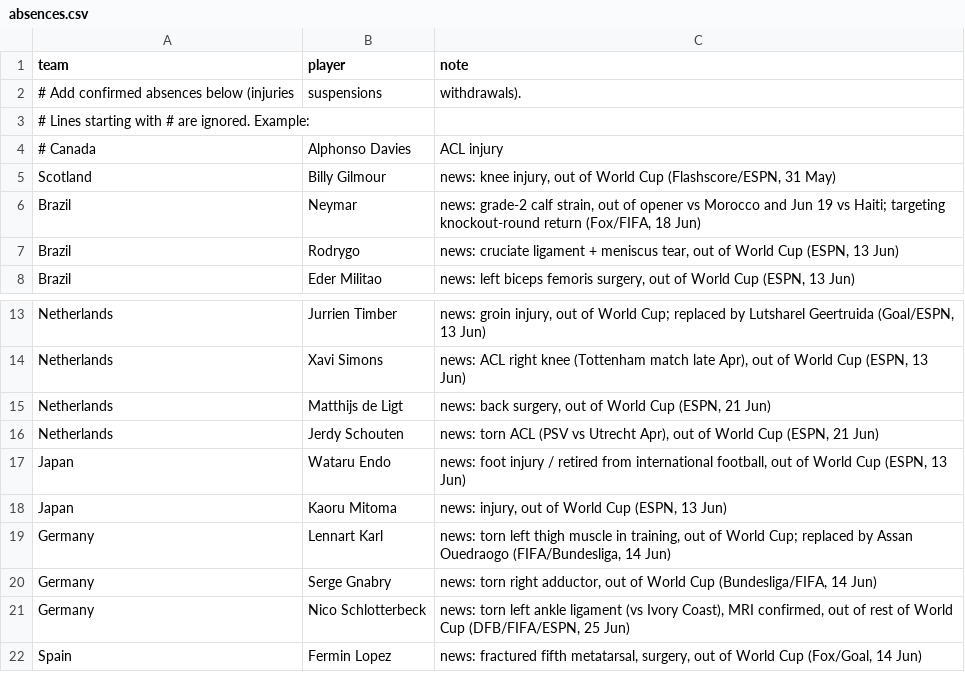
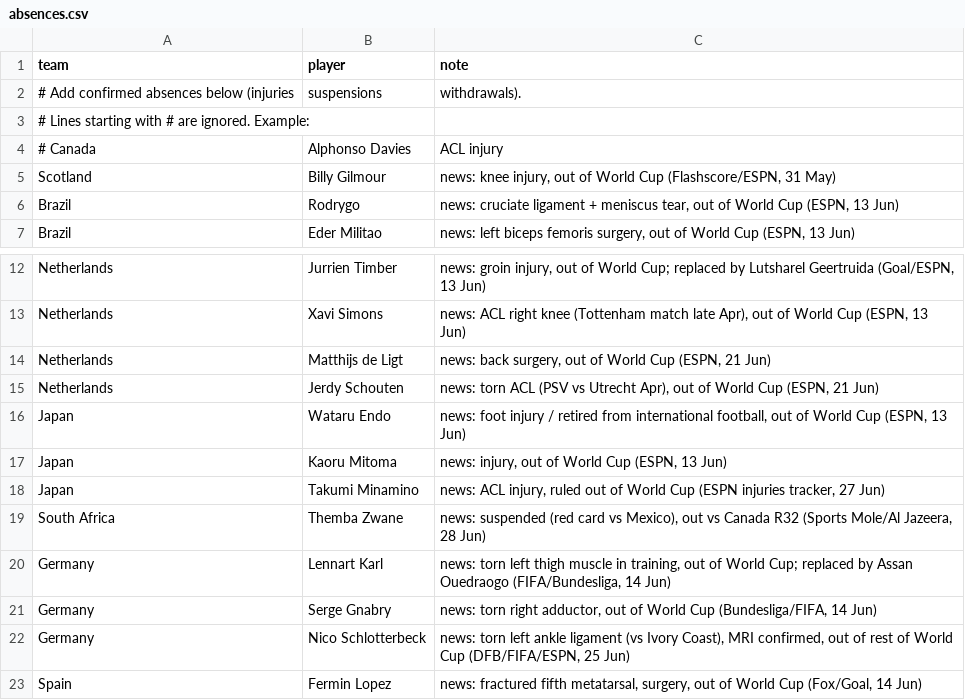
Before and after one commit to baz1860/predictorengines, a CSV file: data/absences.csv, drawn as a sheet; only a part is shown, gaps mark what is left out; removed rows and columns are numbered as before the commit, all else as after; the diff names each change by its address in the sheet, - before the commit and + after, or states it on an @@ line.

Commit message:
Update prediction data and golf in-play support

```diff
--- a/data/absences.csv
+++ b/data/absences.csv
-row 6: Brazil | Neymar | news: grade-2 calf strain, out of opener vs Morocco and Jun 19 vs Haiti; targeting knockout-round return (Fox/FIFA, 18 Jun)
+row 18: Japan | Takumi Minamino | news: ACL injury, ruled out of World Cup (ESPN injuries tracker, 27 Jun)
+row 19: South Africa | Themba Zwane | news: suspended (red card vs Mexico), out vs Canada R32 (Sports Mole/Al Jazeera, 28 Jun)
```
Also changed, not shown: data/squad_ratings.csv, 10 other files.
